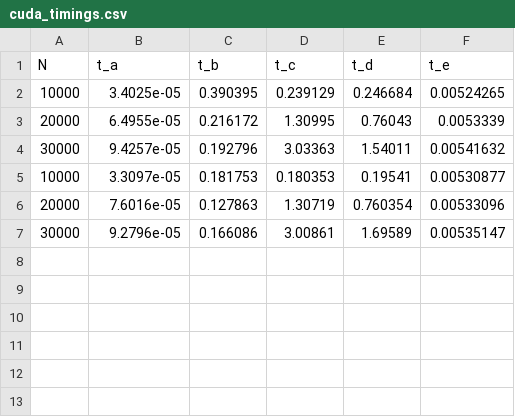
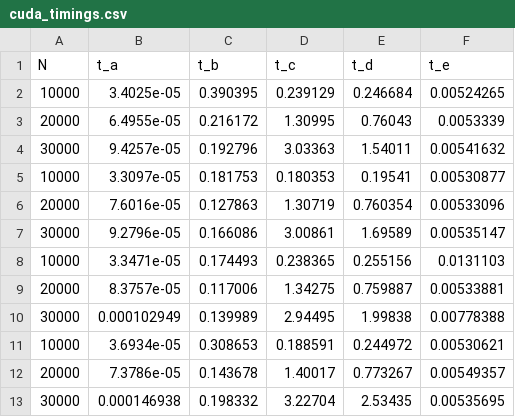
Before and after one commit to CiaranReed1/PE, a CSV file: coursework/gpu_dir/cuda_timings.csv, drawn as a sheet; the diff names each change by its address in the sheet, - before the commit and + after, or states it on an @@ line.

Commit message:
first attempt at kernel timings

```diff
--- a/coursework/gpu_dir/cuda_timings.csv
+++ b/coursework/gpu_dir/cuda_timings.csv
+row 8: 10000 | 3.3471e-05 | 0.174493 | 0.238365 | 0.255156 | 0.0131103
+row 9: 20000 | 8.3757e-05 | 0.117006 | 1.34275 | 0.759887 | 0.00533881
+row 10: 30000 | 0.000102949 | 0.139989 | 2.94495 | 1.99838 | 0.00778388
+row 11: 10000 | 3.6934e-05 | 0.308653 | 0.188591 | 0.244972 | 0.00530621
+row 12: 20000 | 7.3786e-05 | 0.143678 | 1.40017 | 0.773267 | 0.00549357
+row 13: 30000 | 0.000146938 | 0.198332 | 3.22704 | 2.53435 | 0.00535695
```
Also changed, not shown: 1 other file.
